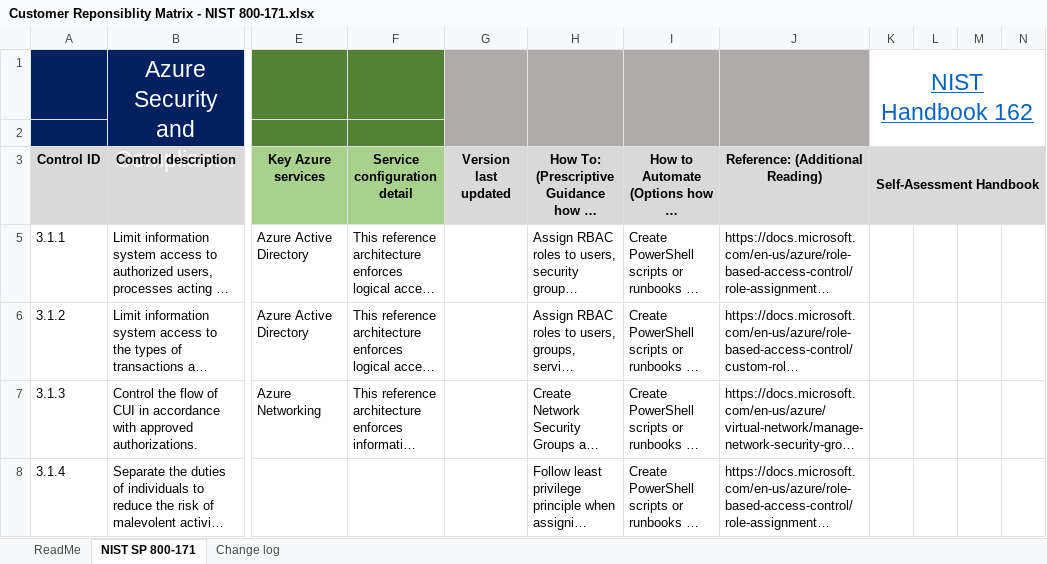
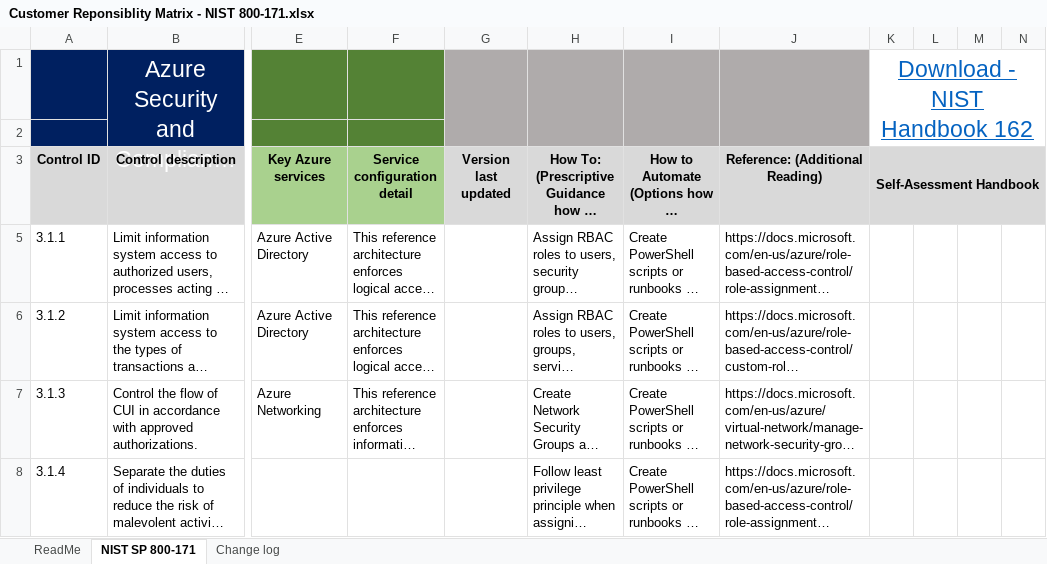
Before and after one commit to microsoft/azuredevopsgenerator, an Excel workbook: nist800171Rev2/Customer Reponsiblity Matrix - NIST 800-171.xlsx, sheet NIST SP 800-171, drawn as a sheet; only a part is shown, gaps mark what is left out; long unchanged cells end in …; values as stored, in another font and other column widths than the file's, no borders; charts and pictures not drawn; the diff names each change by its address in the sheet, - before the commit and + after, or states it on an @@ line.

Commit message:
Add files via upload

```diff
--- a/nist800171Rev2/Customer Reponsiblity Matrix - NIST 800-171.xlsx (sheet NIST SP 800-171)
+++ b/nist800171Rev2/Customer Reponsiblity Matrix - NIST 800-171.xlsx (sheet NIST SP 800-171)
-K1 (Self-Asessment Handbook): NIST Handbook 162
+K1 (Self-Asessment Handbook): Download - NIST Handbook 162
```
